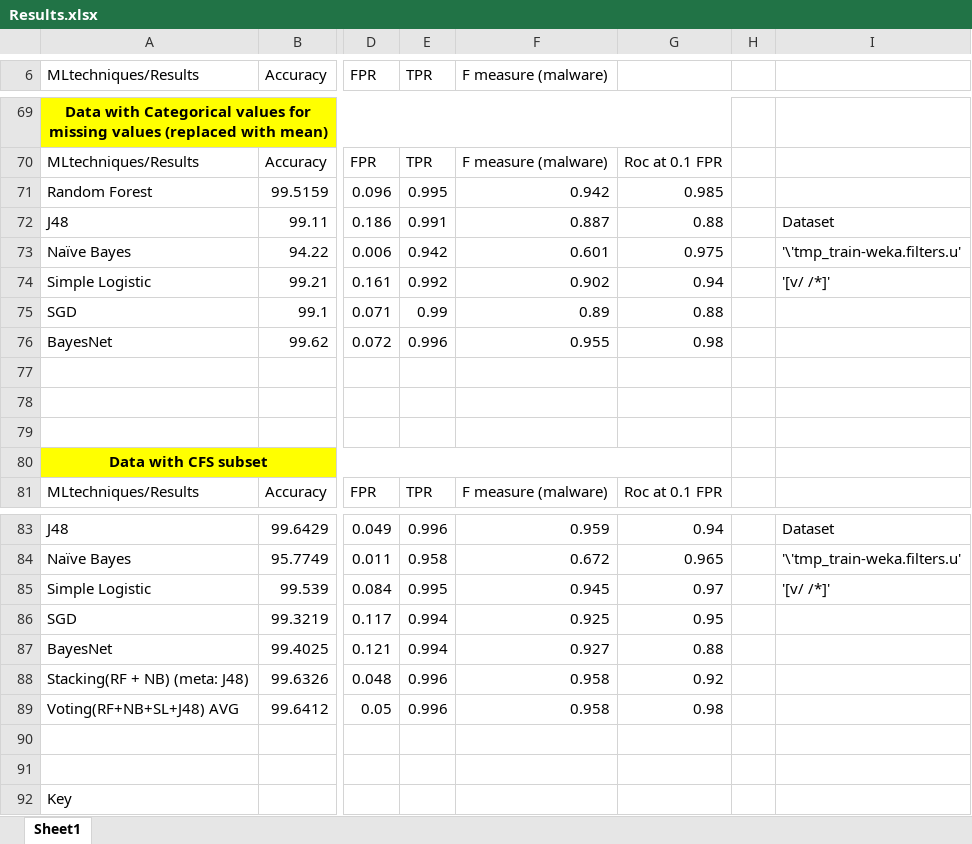
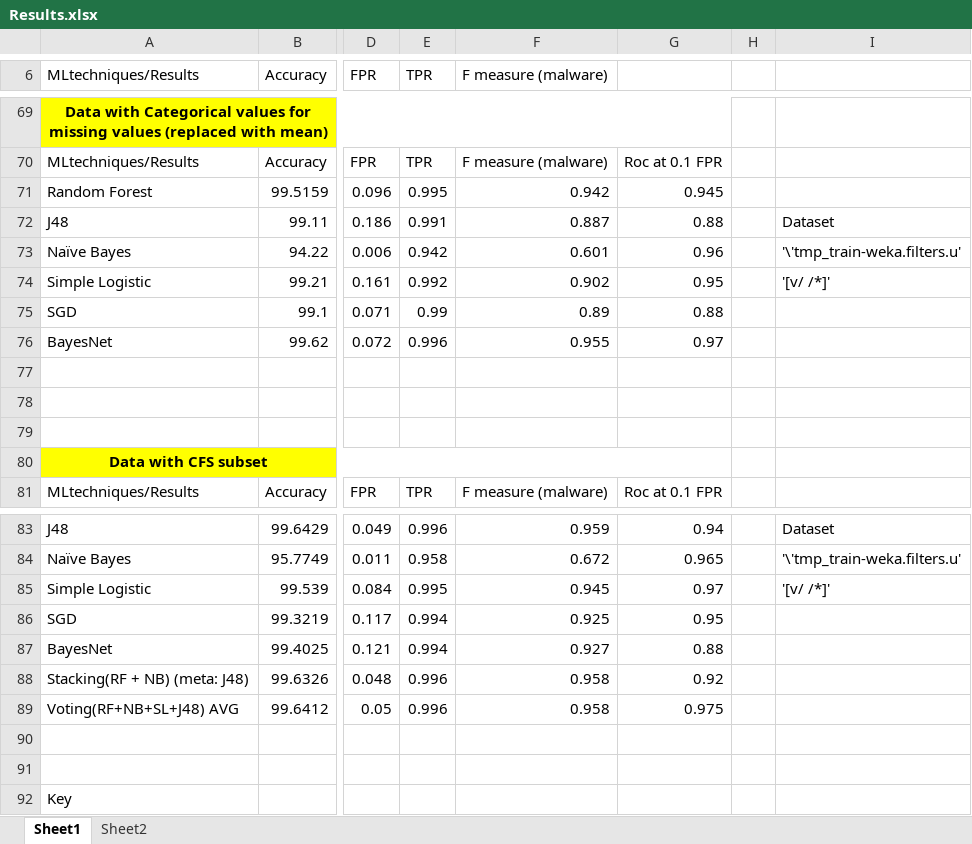
Before and after one commit to pawanyadav1993/AMICO-2.0, an Excel workbook: Final Results/Results.xlsx, sheet Sheet1, drawn as a sheet; only a part is shown, gaps mark what is left out; values as stored, in another font and other column widths than the file's, no borders; charts and pictures and table styles not drawn; the diff covers the shown part only; the diff names each change by its address in the sheet, - before the commit and + after, or states it on an @@ line.

```diff
--- a/Final Results/Results.xlsx (sheet Sheet1)
+++ b/Final Results/Results.xlsx (sheet Sheet1)
+sheet tab: Sheet2
-G71: 0.985
+G71: 0.945
-G73: 0.975
+G73: 0.96
-G74: 0.94
+G74: 0.95
-G76: 0.98
+G76: 0.97
-G89: 0.98
+G89: 0.975
```
Also changed, not shown: 1 hidden or unhidden row and 11 edited cells elsewhere in this sheet, charts or pictures, 1 other file.
